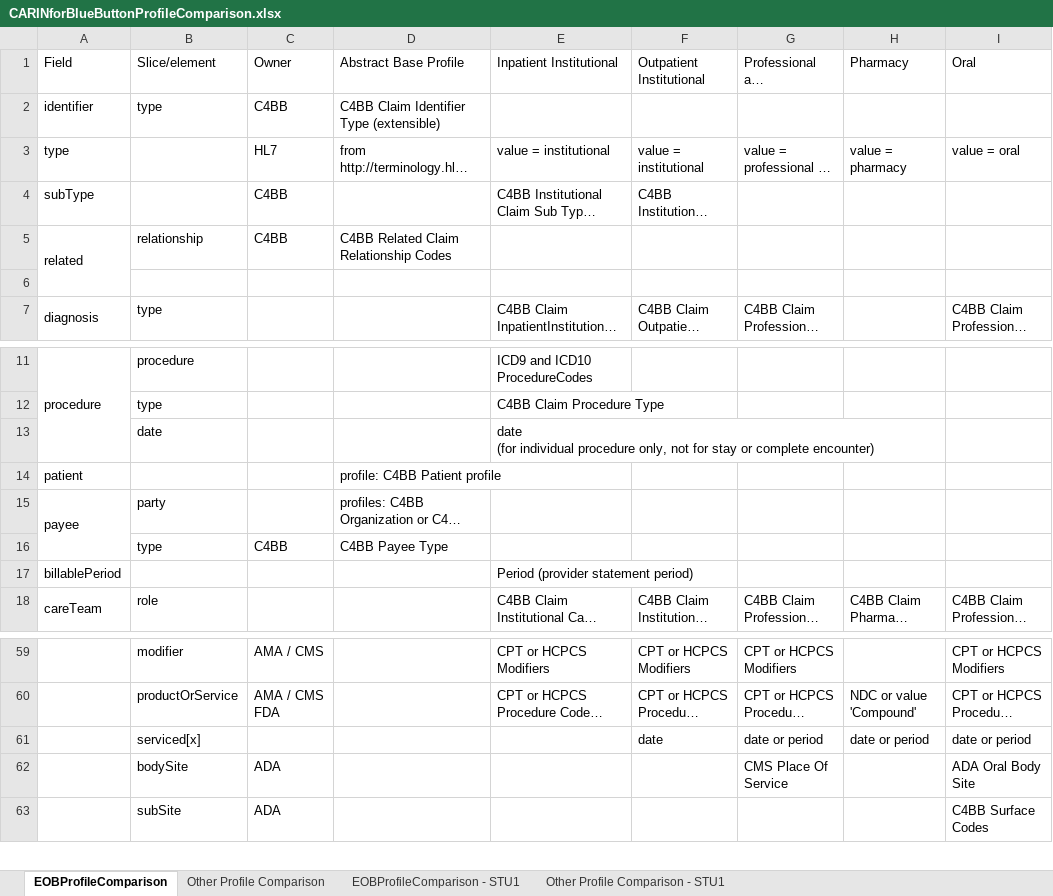
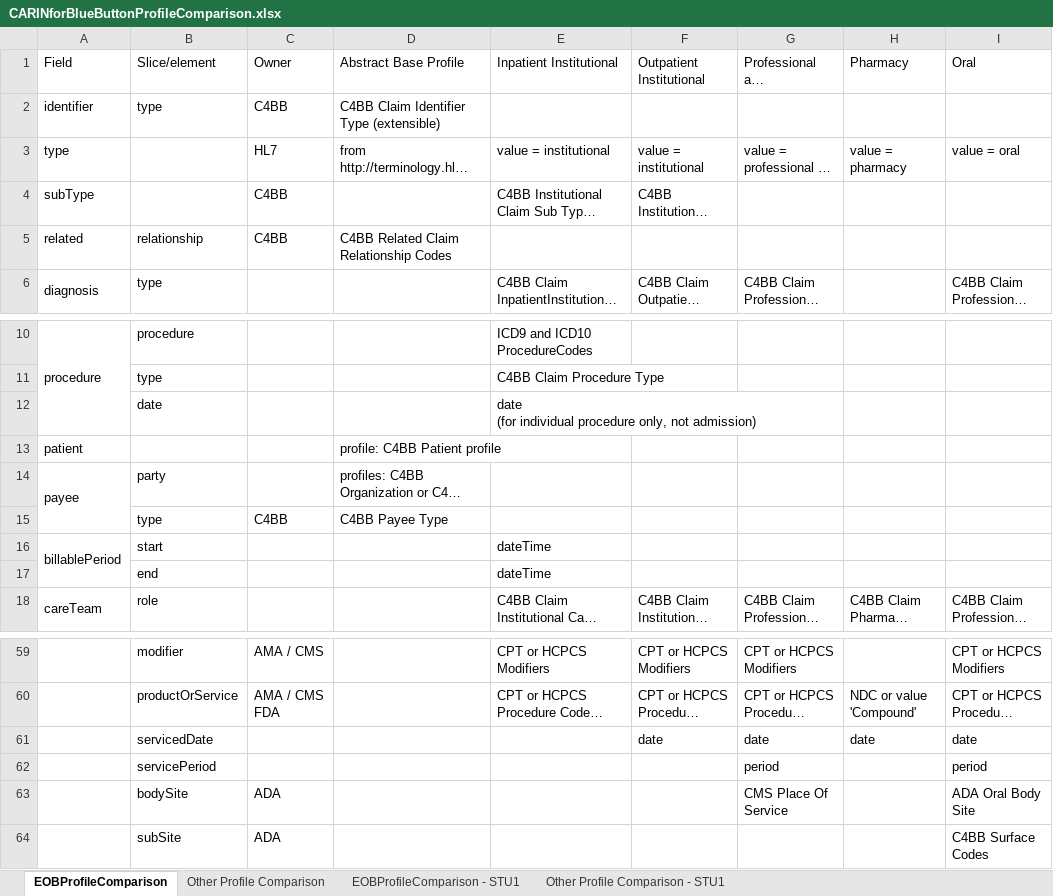
Before and after one commit to HL7/carin-bb, an Excel workbook: input/images/CARINforBlueButtonProfileComparison.xlsx, sheet EOBProfileComparison, drawn as a sheet; only a part is shown, gaps mark what is left out; long unchanged cells end in …; values as stored, in another font and other column widths than the file's, no cell formats; removed rows and columns are numbered as before the commit, all else as after; the diff names each change by its address in the sheet, - before the commit and + after, or states it on an @@ line.

Commit message:
Update to formatting of profile comparison

```diff
--- a/input/images/CARINforBlueButtonProfileComparison.xlsx (sheet EOBProfileComparison)
+++ b/input/images/CARINforBlueButtonProfileComparison.xlsx (sheet EOBProfileComparison)
-A5:A6 merged
-row 6: (empty)
-E12 (Inpatient Institutional): …only, not for stay or complete encounter)
+E12 (Inpatient Institutional): …only, not admission)
+A16:A17 merged
-B16 (Slice/element): (empty)
+B16 (Slice/element): start
-E16 (Inpatient Institutional): Period (provider statement period)
+E16 (Inpatient Institutional): dateTime
+row 17:  | end |  |  | dateTime
-row 61:  | serviced[x] |  |  |  | date | date or period | date or period | date or period
+row 61:  | servicedDate |  |  |  | date | date | date | date
+row 62:  | servicePeriod |  |  |  |  | period |  | period
```
Also changed, not shown: cell formats, 1 other file.
